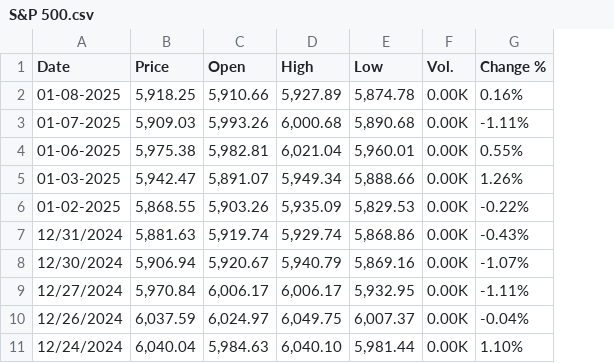
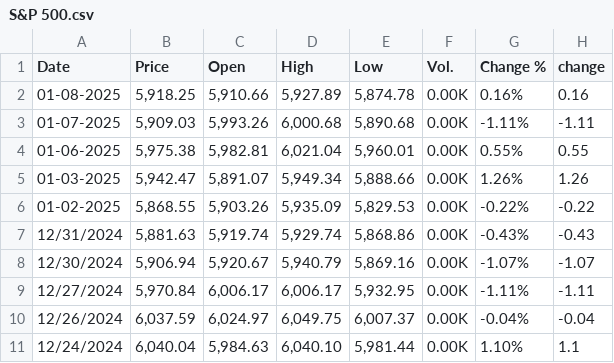
Before and after one commit to BakiXGoku/Cement-sector-return-analysis, a CSV file: Data/S&P 500.csv, drawn as a sheet; only a part is shown; the diff names each change by its address in the sheet, - before the commit and + after, or states it on an @@ line.

```diff
--- a/Data/S&P 500.csv
+++ b/Data/S&P 500.csv
+column H (change), rows 2-11: 0.16 | -1.11 | 0.55 | 1.26 | -0.22 | -0.43 | -1.07 | -1.11 | -0.04 | 1.1
```
Also changed, not shown: 3 other files.
